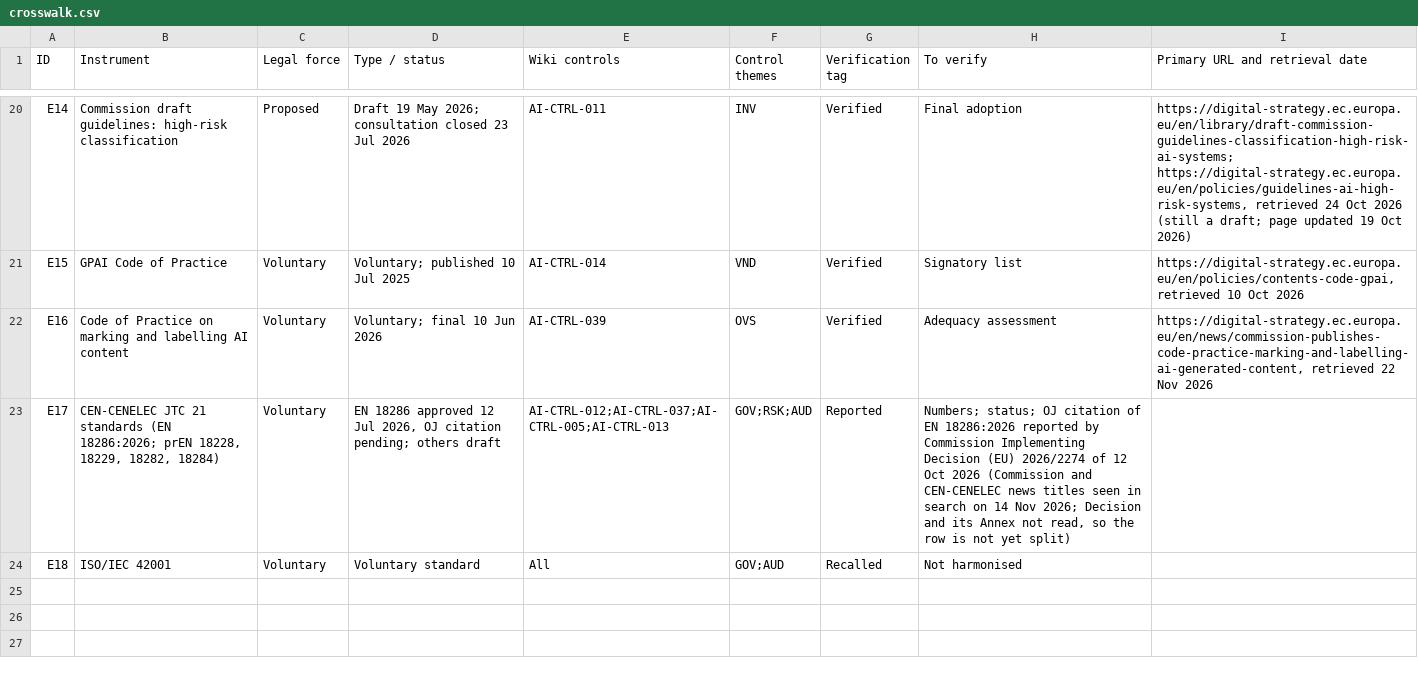
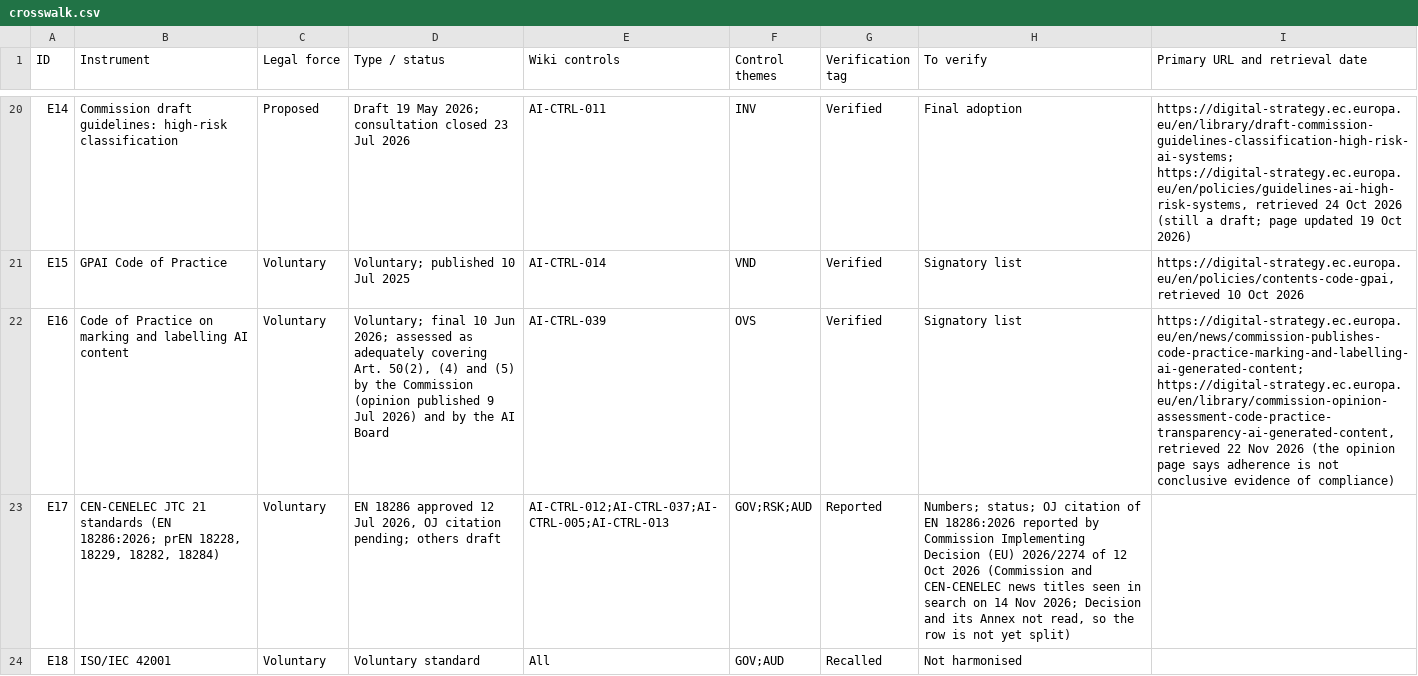
Before and after one commit to nachi065/AI-Security-Wiki, a CSV file: 12_EU_AI_Compliance/data/crosswalk.csv, drawn as a sheet; only a part is shown, gaps mark what is left out; the diff names each change by its address in the sheet, - before the commit and + after, or states it on an @@ line.

```diff
--- a/12_EU_AI_Compliance/data/crosswalk.csv
+++ b/12_EU_AI_Compliance/data/crosswalk.csv
-D22 (Type / status): …10 Jun 2026
+D22 (Type / status): …10 Jun 2026; assessed as adequately covering Art. 50(2), (4) and (5) by the Commission (opinion published 9 Jul 2026) and by the AI Board
-H22 (To verify): Adequacy assessment
+H22 (To verify): Signatory list
-I22 (Primary URL and retrieval date): https://digital-strategy.ec.europa.eu/en/news/commission-publishes-code-practice-marking-and-labelling-ai-generated-content, retrieved 22 Nov 2026
+I22 (Primary URL and retrieval date): https://digital-strategy.ec.europa.eu/en/news/commission-publishes-code-practice-marking-and-labelling-ai-generated-content; https://digital-strategy.ec.europa.eu/en/library/commission-opinion-assessment-code-practice-transparency-ai-generated-content, retrieved 22 Nov 2026 (the opinion page says adherence is not conclusive evidence of compliance)
```
Also changed, not shown: source/12_EU_AI_Compliance/data/crosswalk.csv, 3 other files.
